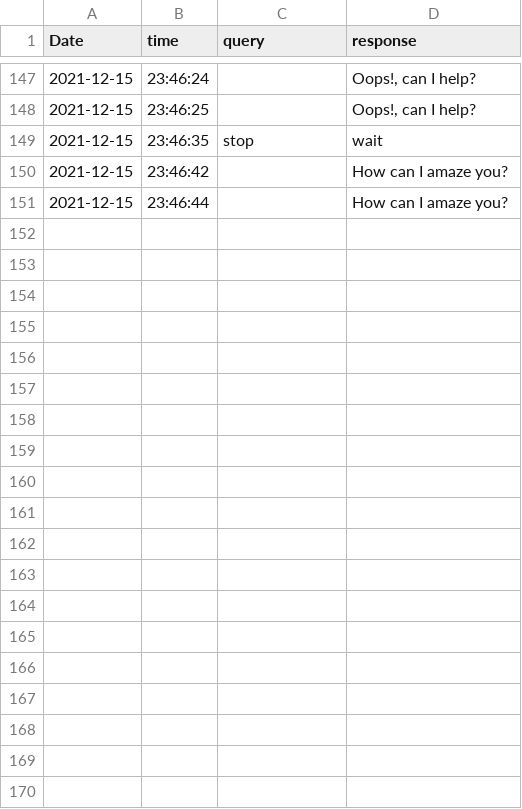
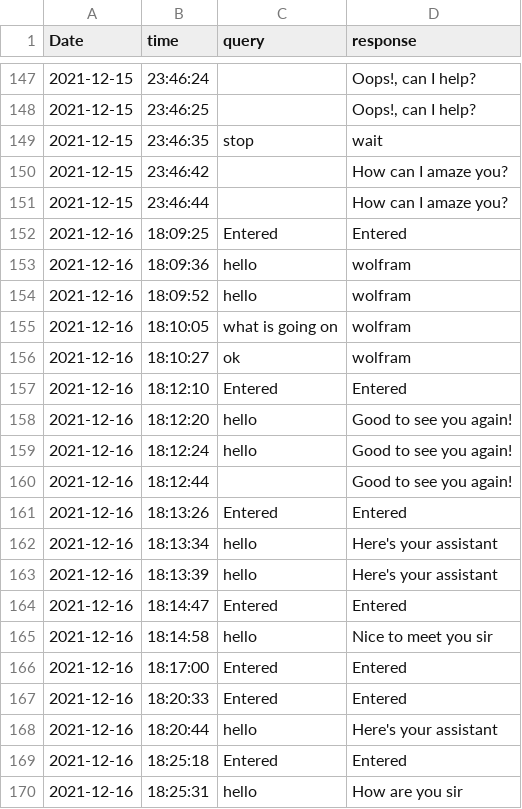
Before and after one commit to Praj-17/AI---Project, a CSV file: data.csv, drawn as a sheet; only a part is shown, gaps mark what is left out; the diff covers the shown part only; the diff names each change by its address in the sheet, - before the commit and + after, or states it on an @@ line.

```diff
--- a/data.csv
+++ b/data.csv
+row 152: 2021-12-16 | 18:09:25 | Entered | Entered
+row 153: 2021-12-16 | 18:09:36 | hello | wolfram
+row 154: 2021-12-16 | 18:09:52 | hello | wolfram
+row 155: 2021-12-16 | 18:10:05 | what is going on | wolfram
+row 156: 2021-12-16 | 18:10:27 | ok | wolfram
+row 157: 2021-12-16 | 18:12:10 | Entered | Entered
+row 158: 2021-12-16 | 18:12:20 | hello | Good to see you again!
+row 159: 2021-12-16 | 18:12:24 | hello | Good to see you again!
+row 160: 2021-12-16 | 18:12:44 |  | Good to see you again!
+row 161: 2021-12-16 | 18:13:26 | Entered | Entered
+row 162: 2021-12-16 | 18:13:34 | hello | Here's your assistant
+row 163: 2021-12-16 | 18:13:39 | hello | Here's your assistant
+row 164: 2021-12-16 | 18:14:47 | Entered | Entered
+row 165: 2021-12-16 | 18:14:58 | hello | Nice to meet you sir
+row 166: 2021-12-16 | 18:17:00 | Entered | Entered
+row 167: 2021-12-16 | 18:20:33 | Entered | Entered
+row 168: 2021-12-16 | 18:20:44 | hello | Here's your assistant
+row 169: 2021-12-16 | 18:25:18 | Entered | Entered
+row 170: 2021-12-16 | 18:25:31 | hello | How are you sir
```
Also changed, not shown: 9 added rows elsewhere in this file, 8 other files.
